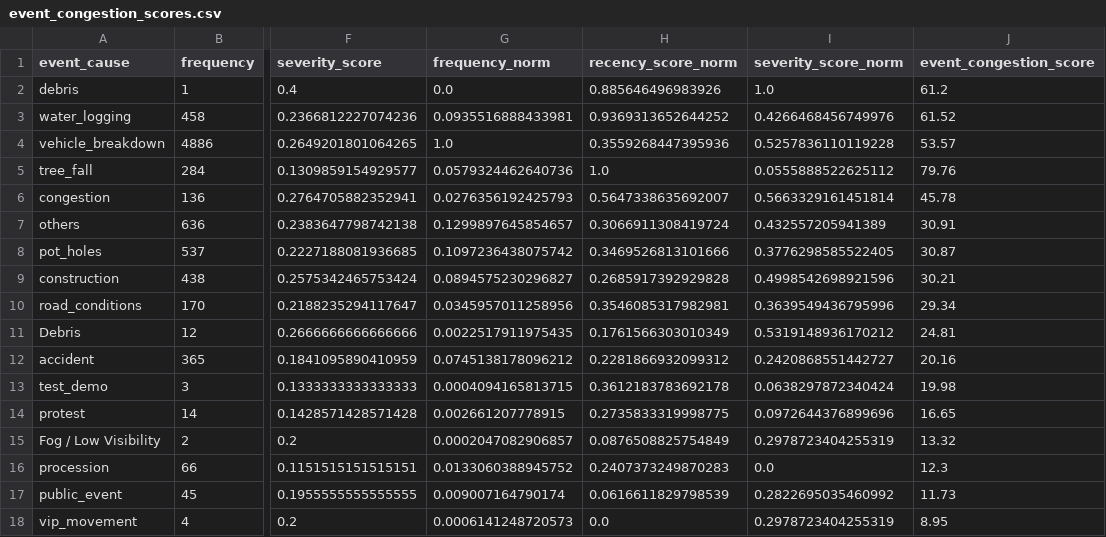
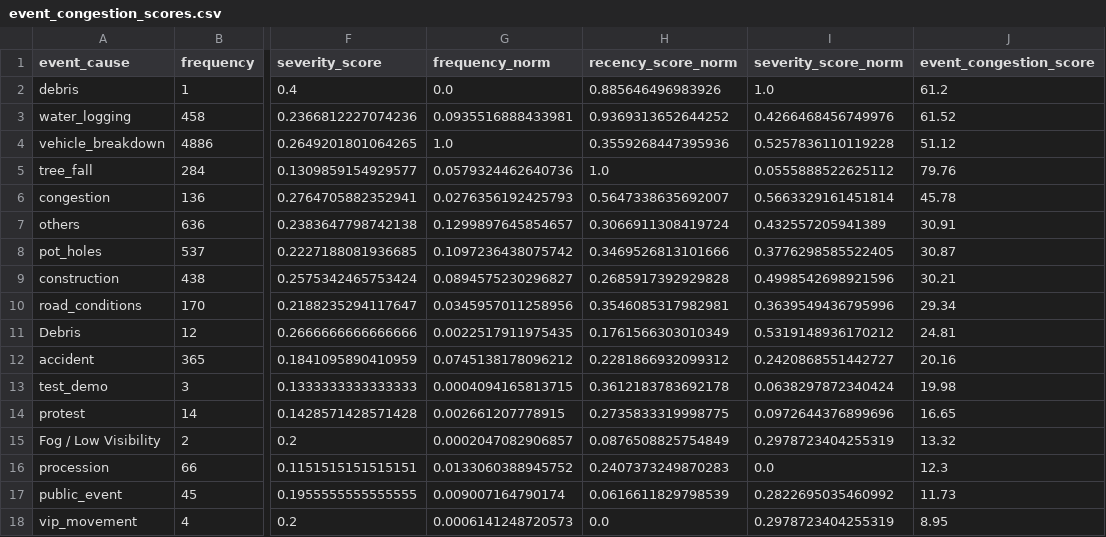
Before and after one commit to RSAgr/gridlock, a CSV file: datasets/event_congestion_scores.csv, drawn as a sheet; only a part is shown, gaps mark what is left out; the diff names each change by its address in the sheet, - before the commit and + after, or states it on an @@ line.

```diff
--- a/datasets/event_congestion_scores.csv
+++ b/datasets/event_congestion_scores.csv
-J4 (event_congestion_score): 53.57
+J4 (event_congestion_score): 51.12
```
Also changed, not shown: datasets/junction_daytype_multipliers.csv, datasets/junction_hour_multipliers.csv, 13 other files.
